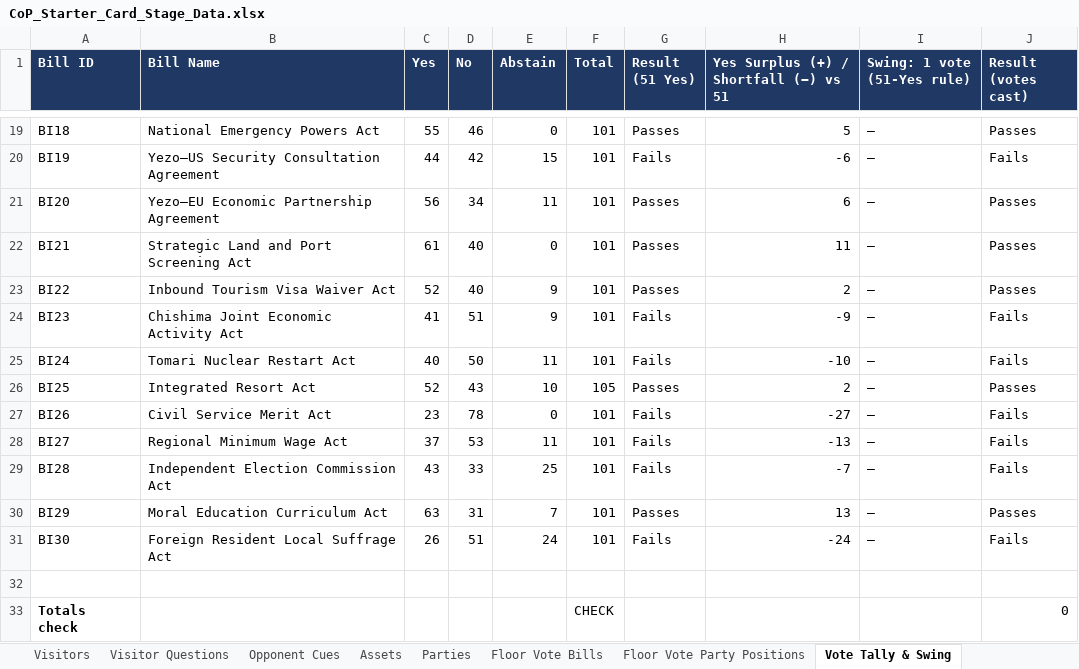
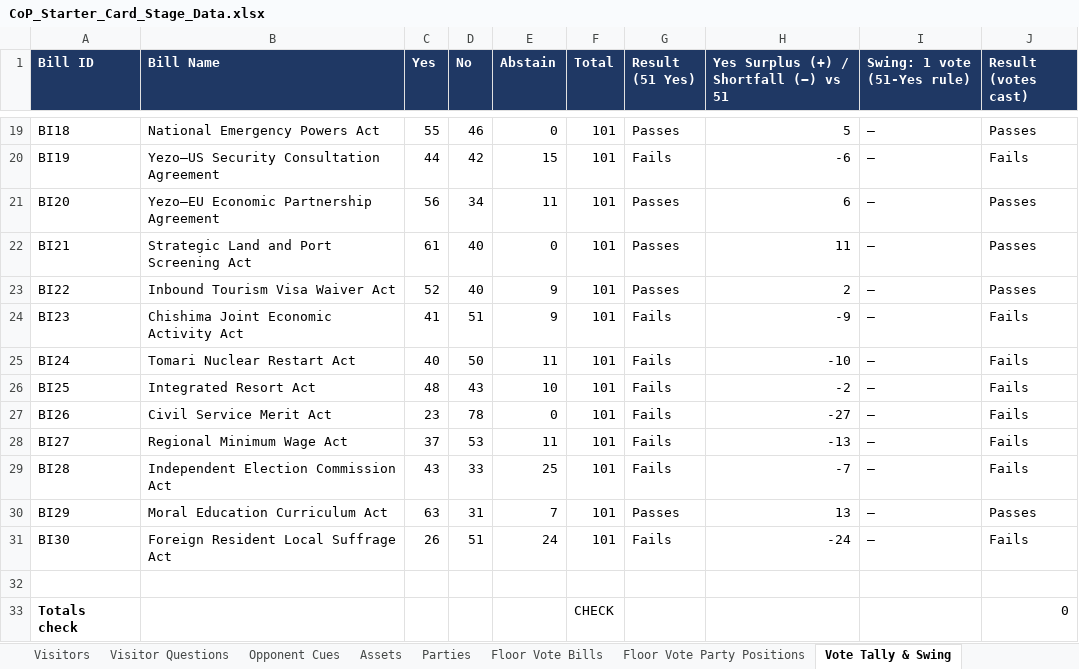
Before and after one commit to Lotusmonogatari/CoP-Deckbuilder, an Excel workbook: design/CoP_Starter_Card_Stage_Data.xlsx, sheet Vote Tally & Swing, drawn as a sheet; only a part is shown, gaps mark what is left out; values as stored, in another font and other column widths than the file's, no borders; conditional formats not drawn; the diff names each change by its address in the sheet, - before the commit and + after, or states it on an @@ line.

```diff
--- a/design/CoP_Starter_Card_Stage_Data.xlsx (sheet Vote Tally & Swing)
+++ b/design/CoP_Starter_Card_Stage_Data.xlsx (sheet Vote Tally & Swing)
-C26 (Yes): 52
+C26 (Yes): 48
-F26 (Total): 105
+F26 (Total): 101
-G26 (Result (51 Yes)): Passes
+G26 (Result (51 Yes)): Fails
-H26: 2
+H26: -2
-J26 (Result (votes cast)): Passes
+J26 (Result (votes cast)): Fails
```
Also changed, not shown: sheet Player Cues, sheet Question Themes, sheet Stages, 5 other files.
